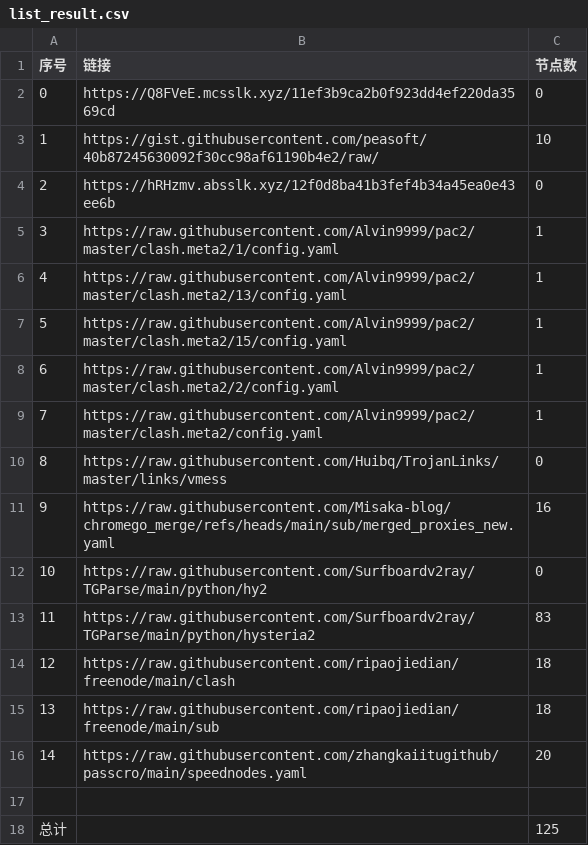
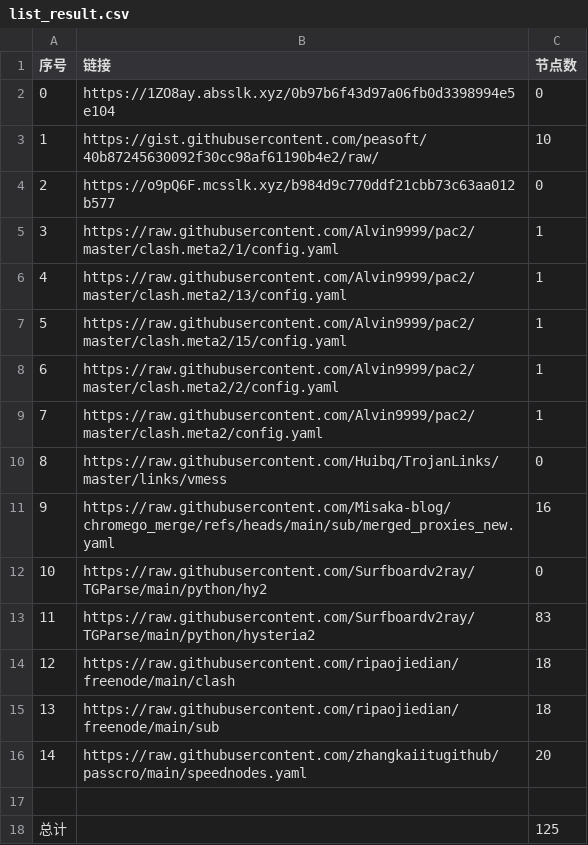
Before and after one commit to bobvane/AutoNode, a CSV file: list_result.csv, drawn as a sheet.

```diff
--- a/list_result.csv
+++ b/list_result.csv
@@ -1,5 +1,5 @@
 序号,链接,节点数
-0,https://Q8FVeE.mcsslk.xyz/11ef3b9ca2b0f923dd4ef220da3569cd,0
+0,https://1ZO8ay.absslk.xyz/0b97b6f43d97a06fb0d3398994e5e104,0
 1,https://gist.githubusercontent.com/peasoft/40b87245630092f30cc98af61190b4e2/raw/,10
-2,https://hRHzmv.absslk.xyz/12f0d8ba41b3fef4b34a45ea0e43ee6b,0
+2,https://o9pQ6F.mcsslk.xyz/b984d9c770ddf21cbb73c63aa012b577,0
 3,https://raw.githubusercontent.com/Alvin9999/pac2/master/clash.meta2/1/config.yaml,1
```
Also changed, not shown: 3 other files.
